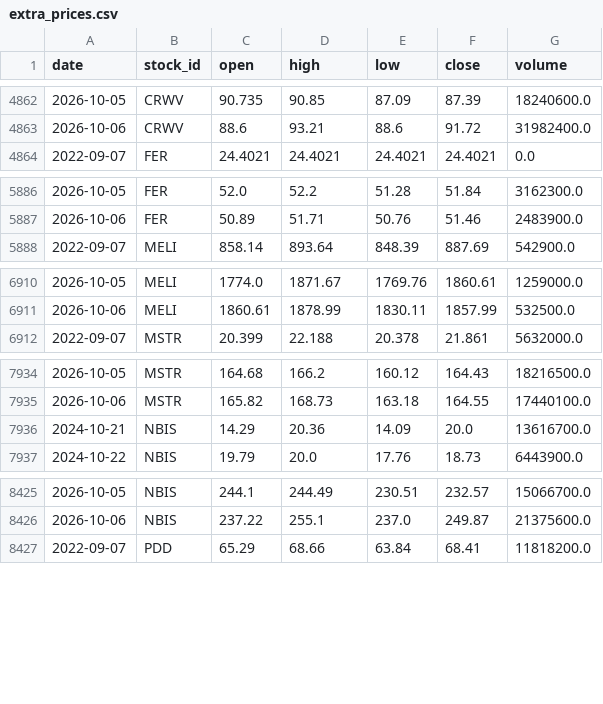
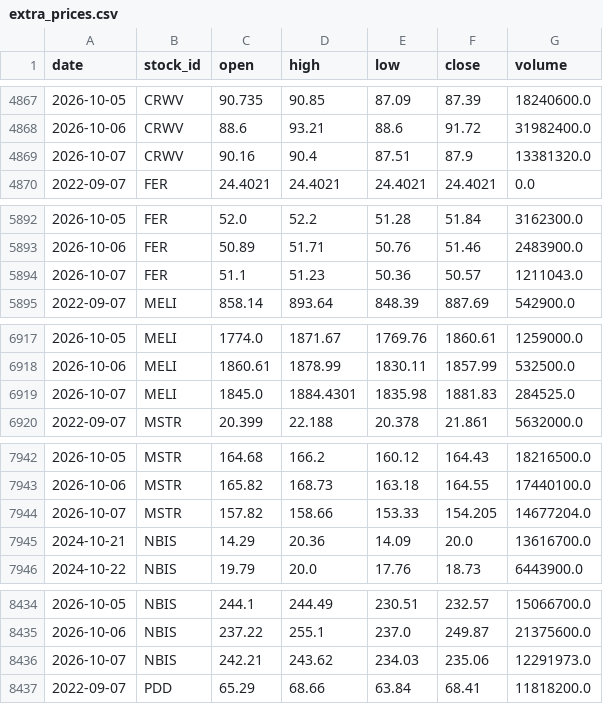
Before and after one commit to LiSh-chen/ForClaude, a CSV file: stock-derby/data/extra_prices.csv, drawn as a sheet; only a part is shown, gaps mark what is left out; the diff covers the shown part only.

```diff
--- a/stock-derby/data/extra_prices.csv
+++ b/stock-derby/data/extra_prices.csv
@@ -4863,2 +4868,3 @@ date,stock_id,open,high,low,close,volume
 2026-10-06,CRWV,88.6,93.21,88.6,91.72,31982400.0
+2026-10-07,CRWV,90.16,90.4,87.51,87.9,13381320.0
 2022-09-07,FER,24.4021,24.4021,24.4021,24.4021,0.0
@@ -5887,2 +5893,3 @@ date,stock_id,open,high,low,close,volume
 2026-10-06,FER,50.89,51.71,50.76,51.46,2483900.0
+2026-10-07,FER,51.1,51.23,50.36,50.57,1211043.0
 2022-09-07,MELI,858.14,893.64,848.39,887.69,542900.0
@@ -6911,2 +6918,3 @@ date,stock_id,open,high,low,close,volume
 2026-10-06,MELI,1860.61,1878.99,1830.11,1857.99,532500.0
+2026-10-07,MELI,1845.0,1884.4301,1835.98,1881.83,284525.0
 2022-09-07,MSTR,20.399,22.188,20.378,21.861,5632000.0
@@ -7935,2 +7943,3 @@ date,stock_id,open,high,low,close,volume
 2026-10-06,MSTR,165.82,168.73,163.18,164.55,17440100.0
+2026-10-07,MSTR,157.82,158.66,153.33,154.205,14677204.0
 2024-10-21,NBIS,14.29,20.36,14.09,20.0,13616700.0
@@ -8426,2 +8435,3 @@ date,stock_id,open,high,low,close,volume
 2026-10-06,NBIS,237.22,255.1,237.0,249.87,21375600.0
+2026-10-07,NBIS,242.21,243.62,234.03,235.06,12291973.0
 2022-09-07,PDD,65.29,68.66,63.84,68.41,11818200.0
```
Also changed, not shown: 10 added rows elsewhere in this file, 1 other file.
